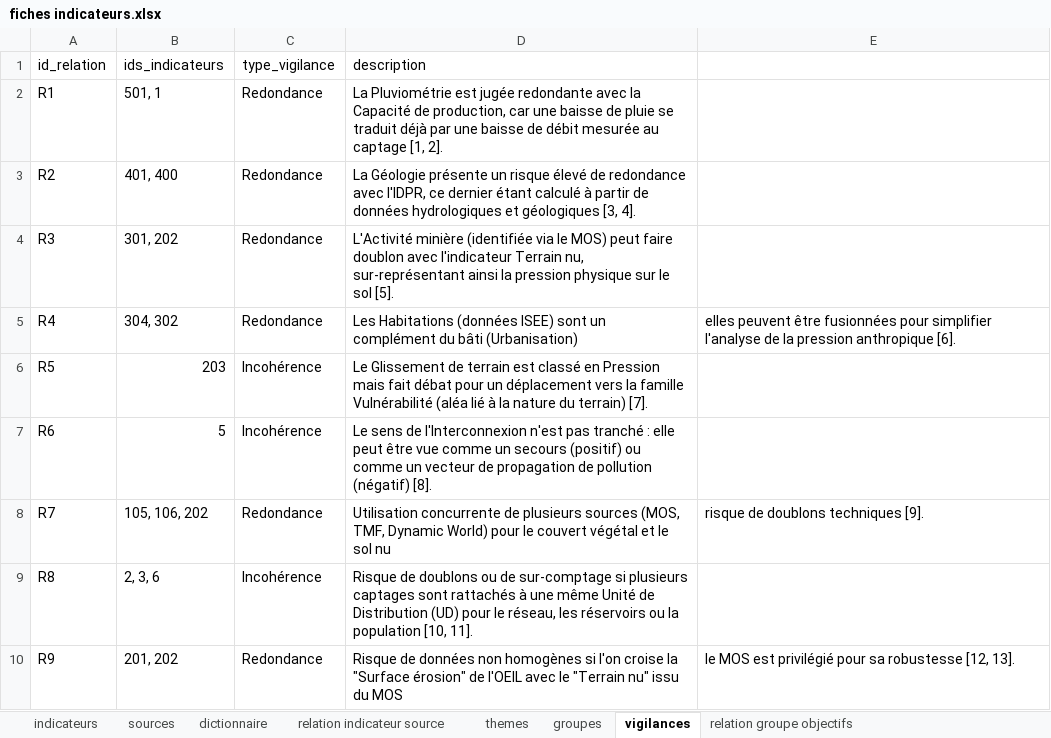
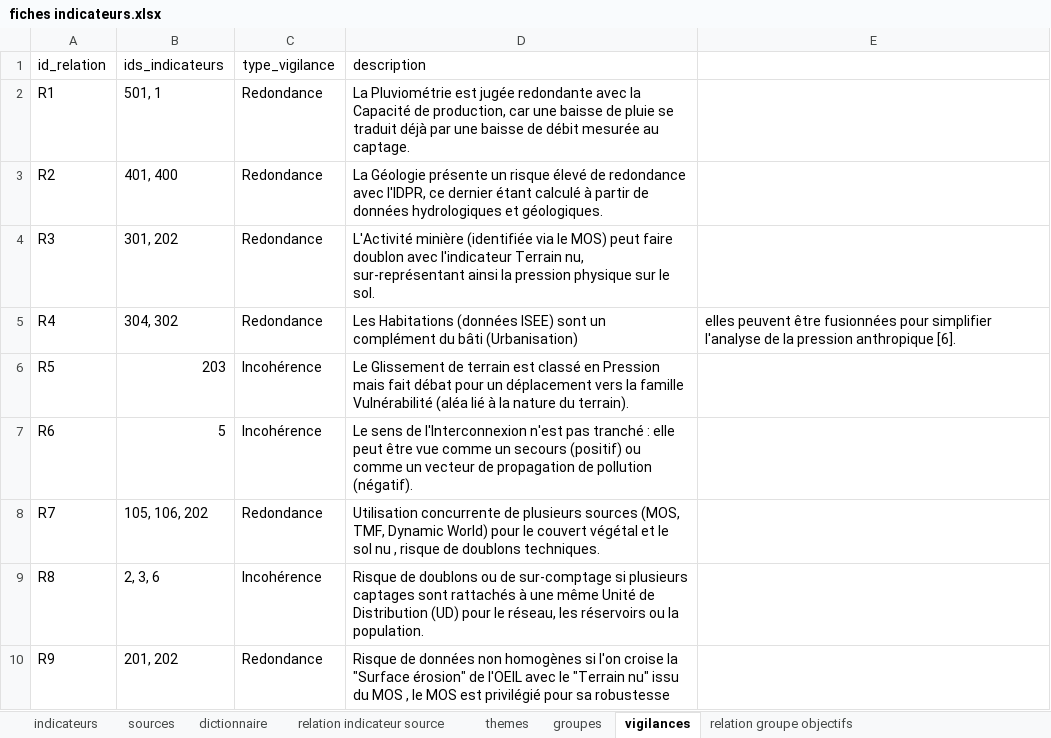
Before and after one commit to yougis/hydroscope-fiche-indicateur, an Excel workbook: fiches indicateurs.xlsx, sheet vigilances, drawn as a sheet; values as stored, in another font and other column widths than the file's, no borders; the diff names each change by its address in the sheet, - before the commit and + after, or states it on an @@ line.

```diff
--- a/fiches indicateurs.xlsx (sheet vigilances)
+++ b/fiches indicateurs.xlsx (sheet vigilances)
-D2 (description): …mesurée au captage [1, 2].
+D2 (description): …mesurée au captage.
-D3 (description): …hydrologiques et géologiques [3, 4].
+D3 (description): …hydrologiques et géologiques.
-D4 (description): …sur le sol [5].
+D4 (description): …sur le sol.
-D6 (description): …nature du terrain) [7].
+D6 (description): …nature du terrain).
-D7 (description): …de pollution (négatif) [8].
+D7 (description): …de pollution (négatif).
-D8 (description): …sol nu
+D8 (description): …sol nu , risque de doublons techniques.
-E8: risque de doublons techniques [9].
+E8: (empty)
-D9 (description): …ou la population [10, 11].
+D9 (description): …ou la population.
-D10 (description): …du MOS
+D10 (description): …du MOS , le MOS est privilégié pour sa robustesse
-E10: le MOS est privilégié pour sa robustesse [12, 13].
+E10: (empty)
```
Also changed, not shown: sheet indicateurs, sheet groupes, sheet sources, 47 other files.
